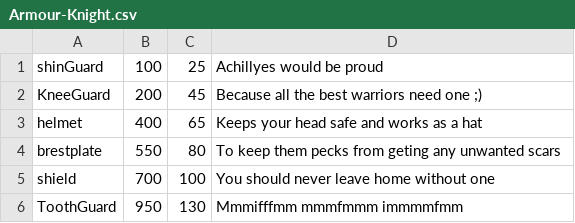
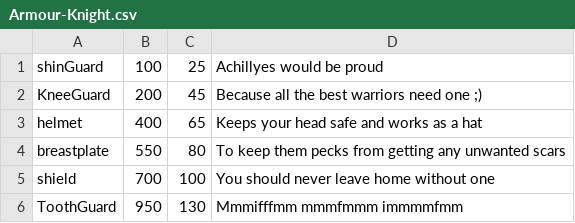
Before and after one commit to SethBailey/Sparks, a CSV file: Config/Armour-Knight.csv, drawn as a sheet.

```diff
--- a/Config/Armour-Knight.csv
+++ b/Config/Armour-Knight.csv
@@ -3,3 +3,3 @@ KneeGuard, 200, 45, Because all the best warriors need one ;)
 helmet, 400, 65, Keeps your head safe and works as a hat
-brestplate, 550, 80, To keep them pecks from geting any unwanted scars
+breastplate, 550, 80, To keep them pecks from getting any unwanted scars
 shield, 700, 100, You should never leave home without one
```
Also changed, not shown: Config/WinDescriptions-Mage.csv, 3 other files.
